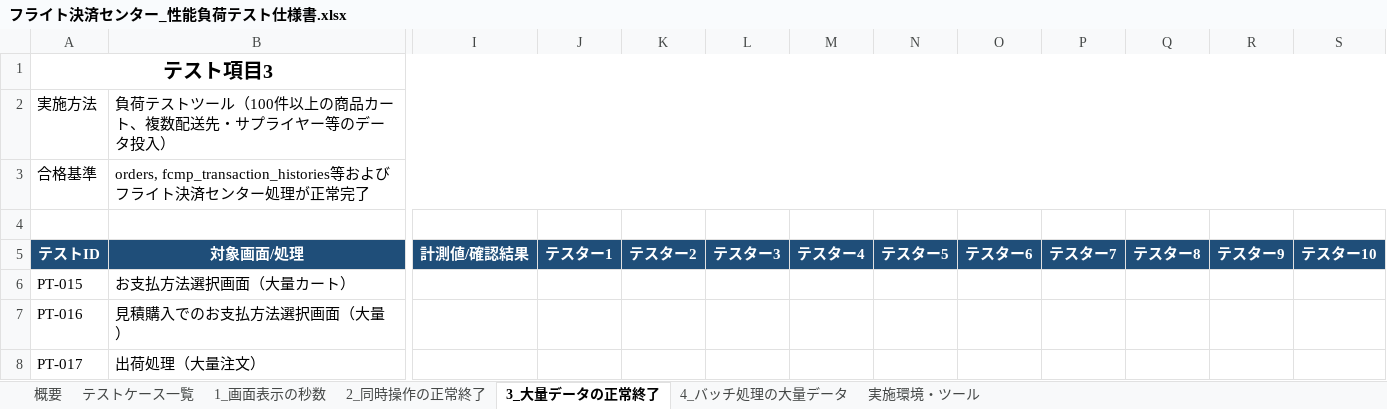
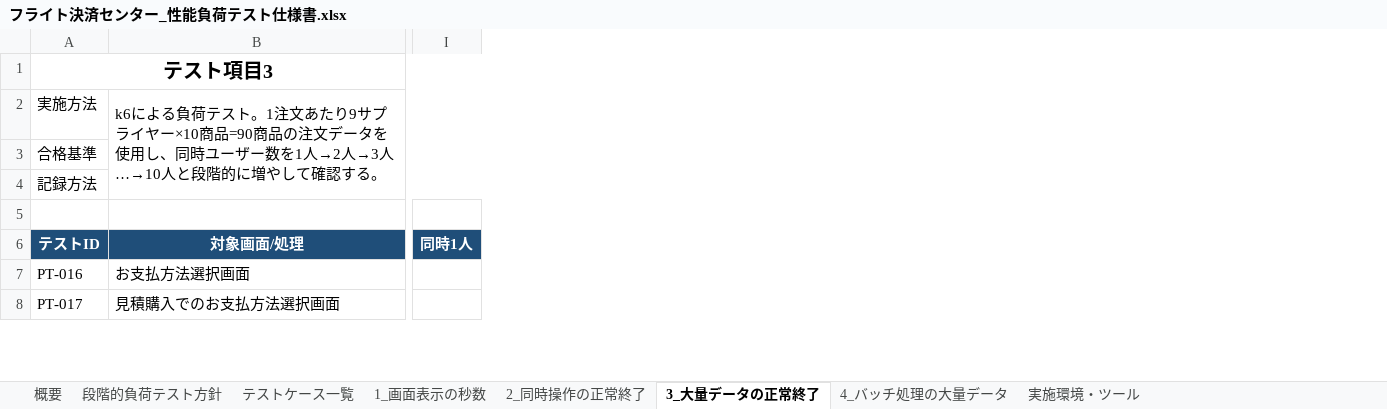
Before and after one commit to kozonoflight/git_tutorial, an Excel workbook: docs/performance-test/フライト決済センター_性能負荷テスト仕様書.xlsx, sheet 3_大量データの正常終了, drawn as a sheet; only a part is shown, gaps mark what is left out; values as stored, in another font and other column widths than the file's, no borders; removed rows and columns are numbered as before the commit, all else as after; rows hold the shown columns only; the diff covers the shown part only; the diff names each change by its address in the sheet, - before the commit and + after, or states it on an @@ line.

```diff
--- a/docs/performance-test/フライト決済センター_性能負荷テスト仕様書.xlsx (sheet 3_大量データの正常終了)
+++ b/docs/performance-test/フライト決済センター_性能負荷テスト仕様書.xlsx (sheet 3_大量データの正常終了)
+sheet tab: 段階的負荷テスト方針
-column I (計測値/確認結果), empty
-column J (テスター1), empty
-column K (テスター2), empty
-column L (テスター3), empty
-column M (テスター4), empty
-column N (テスター5), empty
-column O (テスター6), empty
-column P (テスター7), empty
-column Q (テスター8), empty
-column R (テスター9), empty
-column S (テスター10), empty
+column I (同時1人), empty
-B2 (対象画面/処理): 負荷テストツール（100件以上の商品カート、複数配送先・サプライヤー等のデータ投入）
+B2 (対象画面/処理): k6による負荷テスト。1注文あたり9サプライヤー×10商品=90商品の注文データを使用し、同時ユーザー数を1人→2人→3人…→10人と段階的に増やして確認する。
-B2:V2 merged
+B2:U4 merged
-B3 (対象画面/処理): orders, fcmp_transaction_histories等およびフライト決済センター処理が正常完了
+B3 (対象画面/処理): (empty)
-B3:V3 merged
+row 4: 記録方法
-row 6: PT-015 | お支払方法選択画面（大量カート）
-B7 (対象画面/処理): 見積購入でのお支払方法選択画面（大量）
+B7 (対象画面/処理): お支払方法選択画面
-B8 (対象画面/処理): 出荷処理（大量注文）
+B8 (対象画面/処理): 見積購入でのお支払方法選択画面
```
Also changed, not shown: 9 added columns and 26 edited cells elsewhere in this sheet, sheet 2_同時操作の正常終了, sheet 1_画面表示の秒数, sheet テストケース一覧, sheet 概要, sheet 4_バッチ処理の大量データ, sheet 実施環境・ツール, 1 other file.
